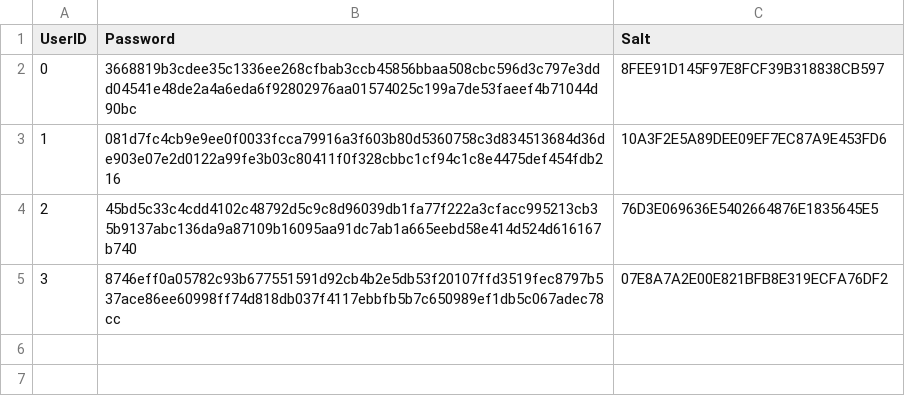
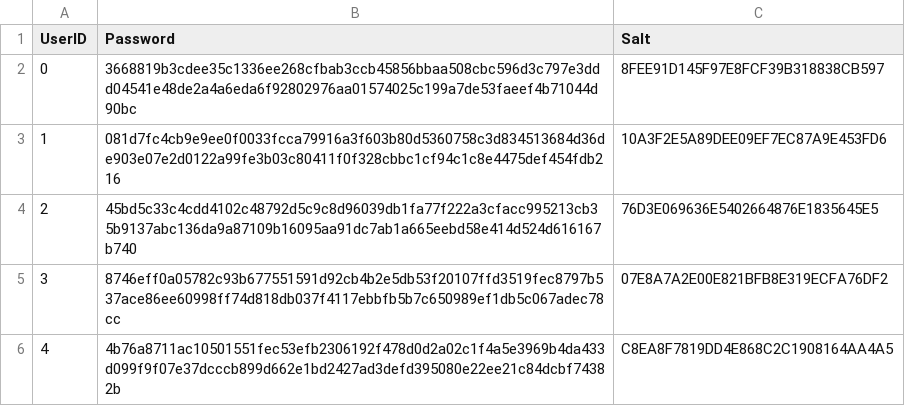
Before and after one commit to win20/fittrack-team-3.08, a CSV file: passAndSalt.csv, drawn as a sheet; the diff names each change by its address in the sheet, - before the commit and + after, or states it on an @@ line.

Commit message:
added a user

```diff
--- a/passAndSalt.csv
+++ b/passAndSalt.csv
+row 6: 4 | 4b76a8711ac10501551fec53efb2306192f478d0d2a02c1f4a5e3969b4da433d099f9f07e37dcccb899d662e1bd2427ad3defd395080e22ee21c84dcbf74382b | C8EA8F7819DD4E868C2C1908164AA4A5
```
Also changed, not shown: users.csv.
